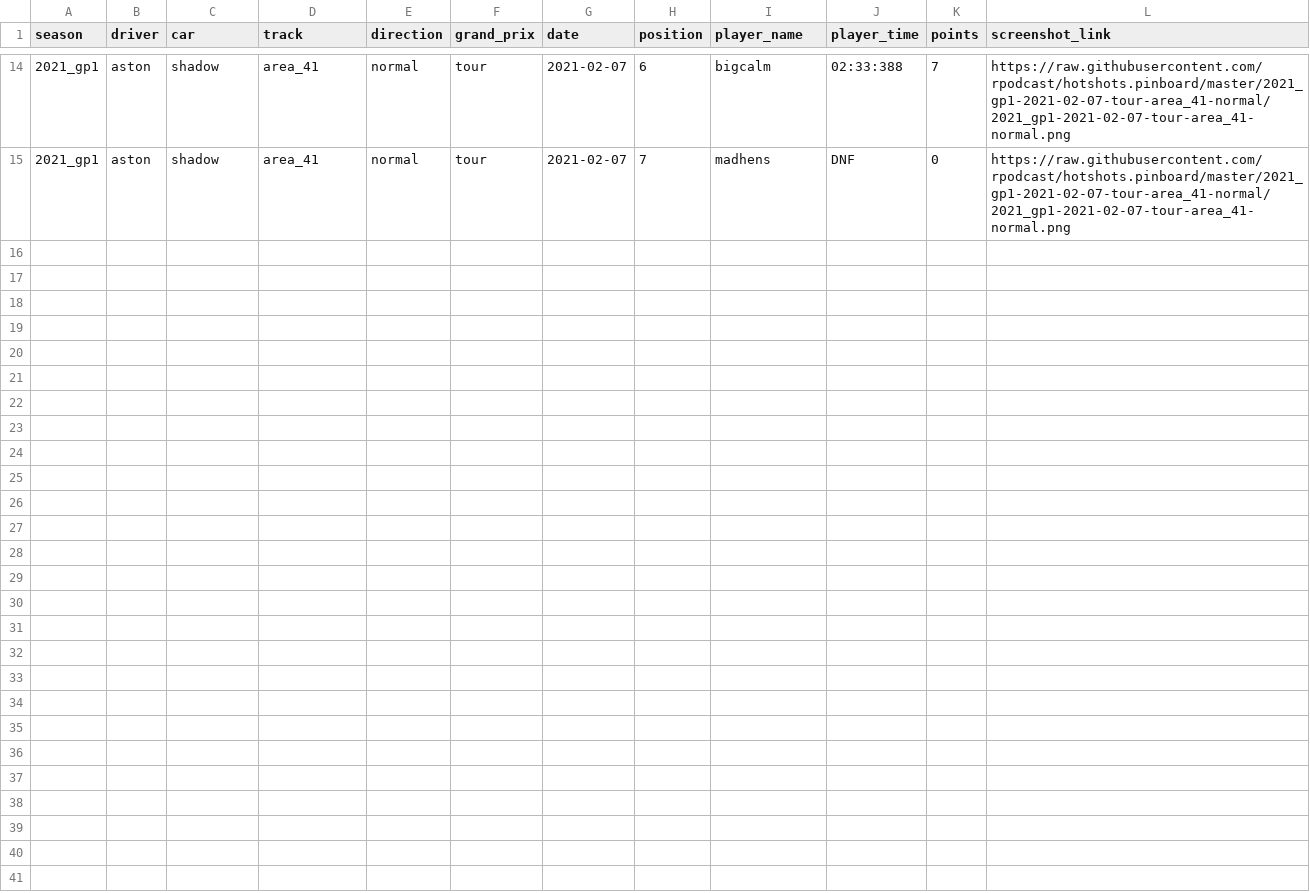
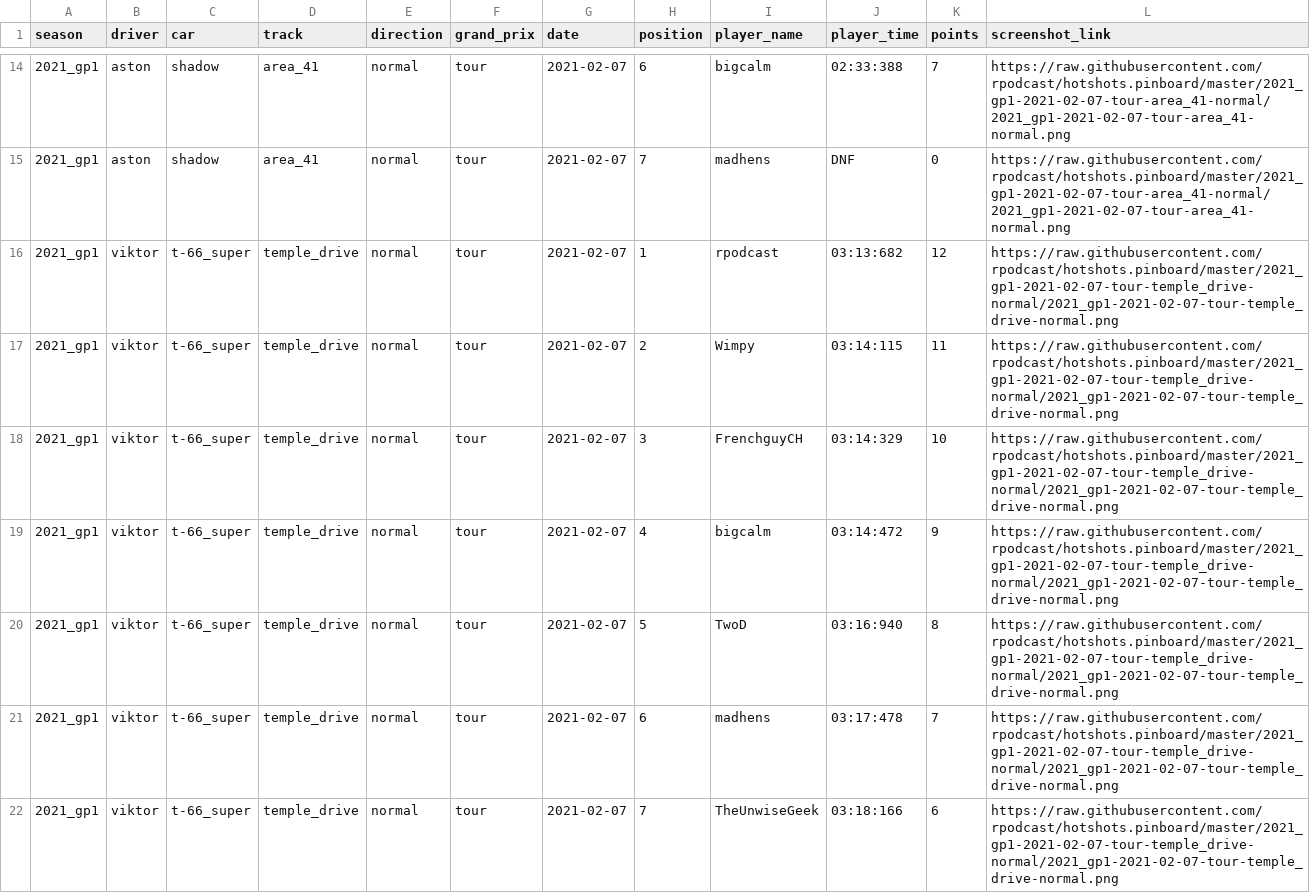
Before and after one commit to rpodcast/hotshots.pinboard, a CSV file: hotshots_race_results/data.csv, drawn as a sheet; only a part is shown, gaps mark what is left out; the diff names each change by its address in the sheet, - before the commit and + after, or states it on an @@ line.

Commit message:
update hotshots_race_results

```diff
--- a/hotshots_race_results/data.csv
+++ b/hotshots_race_results/data.csv
+row 16: 2021_gp1 | viktor | t-66_super | temple_drive | normal | tour | 2021-02-07 | 1 | rpodcast | 03:13:682 | 12 | https://raw.githubusercontent.com/rpodcast/hotshots.pinboard/master/2021_gp1-2021-02-07-tour-temple_drive-normal/2021_gp1-2021-02-07-tour-temple_drive-normal.png
+row 17: 2021_gp1 | viktor | t-66_super | temple_drive | normal | tour | 2021-02-07 | 2 | Wimpy | 03:14:115 | 11 | https://raw.githubusercontent.com/rpodcast/hotshots.pinboard/master/2021_gp1-2021-02-07-tour-temple_drive-normal/2021_gp1-2021-02-07-tour-temple_drive-normal.png
+row 18: 2021_gp1 | viktor | t-66_super | temple_drive | normal | tour | 2021-02-07 | 3 | FrenchguyCH | 03:14:329 | 10 | https://raw.githubusercontent.com/rpodcast/hotshots.pinboard/master/2021_gp1-2021-02-07-tour-temple_drive-normal/2021_gp1-2021-02-07-tour-temple_drive-normal.png
+row 19: 2021_gp1 | viktor | t-66_super | temple_drive | normal | tour | 2021-02-07 | 4 | bigcalm | 03:14:472 | 9 | https://raw.githubusercontent.com/rpodcast/hotshots.pinboard/master/2021_gp1-2021-02-07-tour-temple_drive-normal/2021_gp1-2021-02-07-tour-temple_drive-normal.png
+row 20: 2021_gp1 | viktor | t-66_super | temple_drive | normal | tour | 2021-02-07 | 5 | TwoD | 03:16:940 | 8 | https://raw.githubusercontent.com/rpodcast/hotshots.pinboard/master/2021_gp1-2021-02-07-tour-temple_drive-normal/2021_gp1-2021-02-07-tour-temple_drive-normal.png
+row 21: 2021_gp1 | viktor | t-66_super | temple_drive | normal | tour | 2021-02-07 | 6 | madhens | 03:17:478 | 7 | https://raw.githubusercontent.com/rpodcast/hotshots.pinboard/master/2021_gp1-2021-02-07-tour-temple_drive-normal/2021_gp1-2021-02-07-tour-temple_drive-normal.png
+row 22: 2021_gp1 | viktor | t-66_super | temple_drive | normal | tour | 2021-02-07 | 7 | TheUnwiseGeek | 03:18:166 | 6 | https://raw.githubusercontent.com/rpodcast/hotshots.pinboard/master/2021_gp1-2021-02-07-tour-temple_drive-normal/2021_gp1-2021-02-07-tour-temple_drive-normal.png
```
Also changed, not shown: 3 other files.
